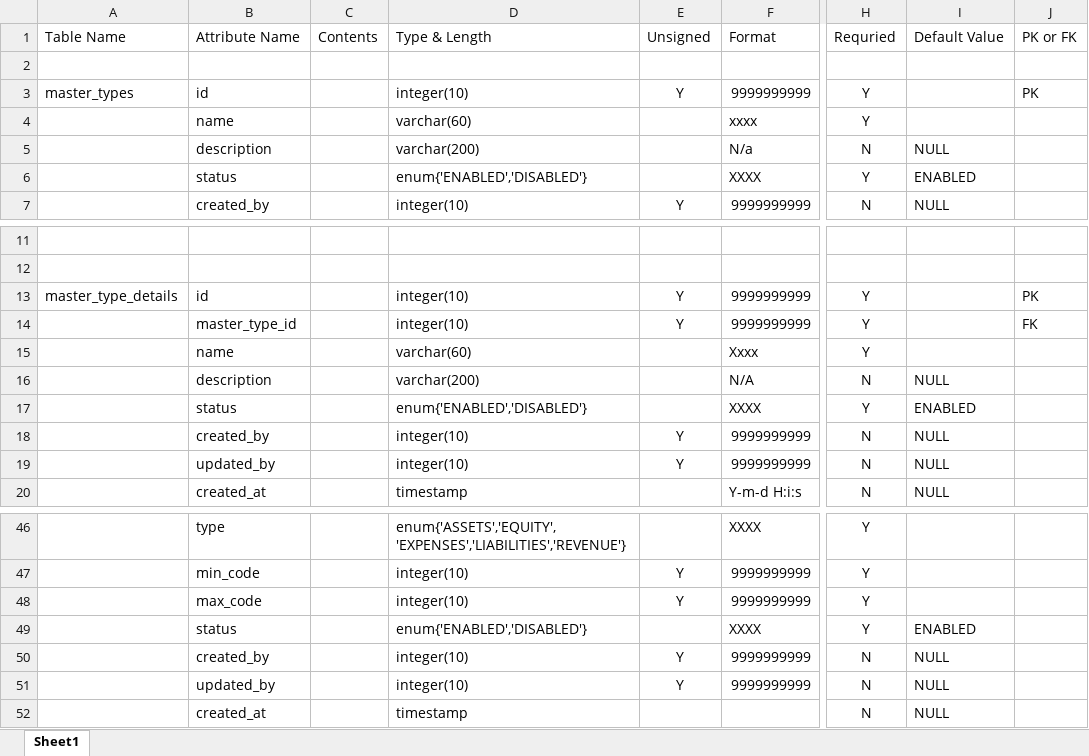
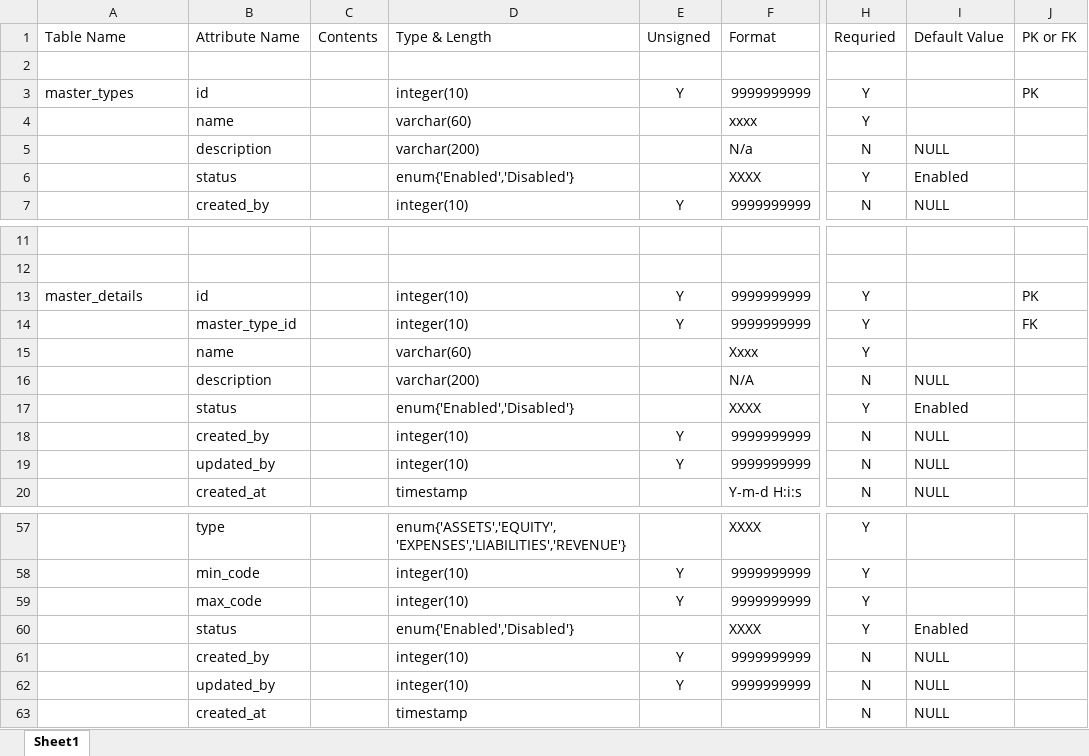
Before and after one commit to account-system/imi-document, an Excel workbook: IMI Data Dictionary.xlsx, sheet Sheet1, drawn as a sheet; only a part is shown, gaps mark what is left out; values as stored, in another font and other column widths than the file's, no borders; addresses are those after the commit; the diff covers the shown part only; the diff names each change by its address in the sheet, - before the commit and + after, or states it on an @@ line.

```diff
--- a/IMI Data Dictionary.xlsx (sheet Sheet1)
+++ b/IMI Data Dictionary.xlsx (sheet Sheet1)
-D6: enum{'ENABLED','DISABLED'}
+D6: enum{'Enabled','Disabled'}
-I6: ENABLED
+I6: Enabled
-A13: master_type_details
+A13: master_details
-D17: enum{'ENABLED','DISABLED'}
+D17: enum{'Enabled','Disabled'}
-I17: ENABLED
+I17: Enabled
-D60: enum{'ENABLED','DISABLED'}
+D60: enum{'Enabled','Disabled'}
-I60: ENABLED
+I60: Enabled
```
Also changed, not shown: 14 added rows, 3 removed rows and 4 edited cells elsewhere in this sheet, 1 other file.
